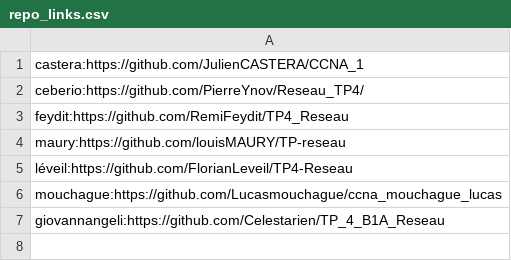
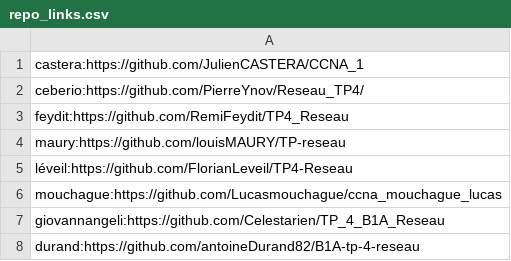
Before and after one commit to vivimouret29/B1-Reseau-2018, a CSV file: tp/4/repo_links.csv, drawn as a sheet; the diff names each change by its address in the sheet, - before the commit and + after, or states it on an @@ line.

Commit message:
add durand

```diff
--- a/tp/4/repo_links.csv
+++ b/tp/4/repo_links.csv
+row 8: durand:https://github.com/antoineDurand82/B1A-tp-4-reseau
```
